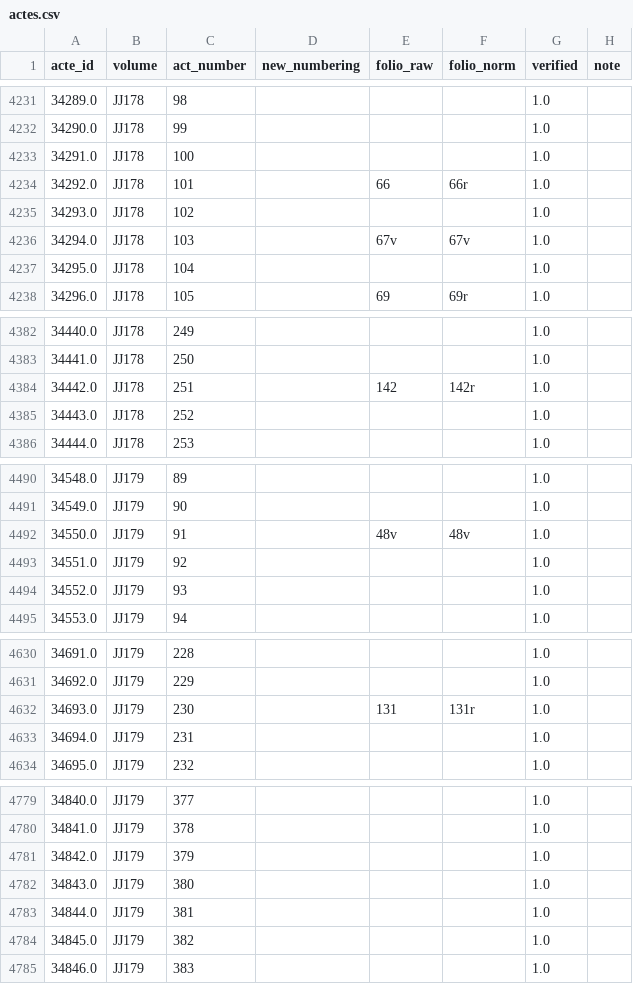
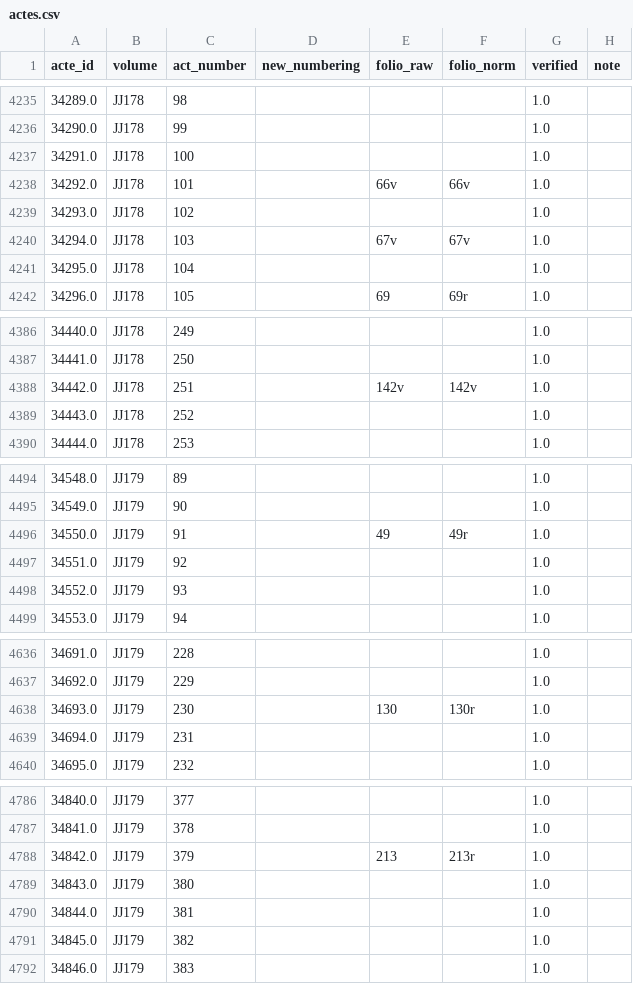
Before and after one commit to oriflamms/himanis, a CSV file: Acts/src_ipynb/JJ170-JJ179/output/actes.csv, drawn as a sheet; only a part is shown, gaps mark what is left out; addresses are those after the commit; the diff covers the shown part only; the diff names each change by its address in the sheet, - before the commit and + after, or states it on an @@ line.

```diff
--- a/Acts/src_ipynb/JJ170-JJ179/output/actes.csv
+++ b/Acts/src_ipynb/JJ170-JJ179/output/actes.csv
-E4238 (folio_raw): 66
+E4238 (folio_raw): 66v
-F4238 (folio_norm): 66r
+F4238 (folio_norm): 66v
-E4388 (folio_raw): 142
+E4388 (folio_raw): 142v
-F4388 (folio_norm): 142r
+F4388 (folio_norm): 142v
-E4496 (folio_raw): 48v
+E4496 (folio_raw): 49
-F4496 (folio_norm): 48v
+F4496 (folio_norm): 49r
-E4638 (folio_raw): 131
+E4638 (folio_raw): 130
-F4638 (folio_norm): 131r
+F4638 (folio_norm): 130r
-E4788 (folio_raw): (empty)
+E4788 (folio_raw): 213
-F4788 (folio_norm): (empty)
+F4788 (folio_norm): 213r
```
Also changed, not shown: 7 added rows and 6 edited cells elsewhere in this file, Acts/src_ipynb/JJ180-JJ199/output/actes.csv, 26 other files.
